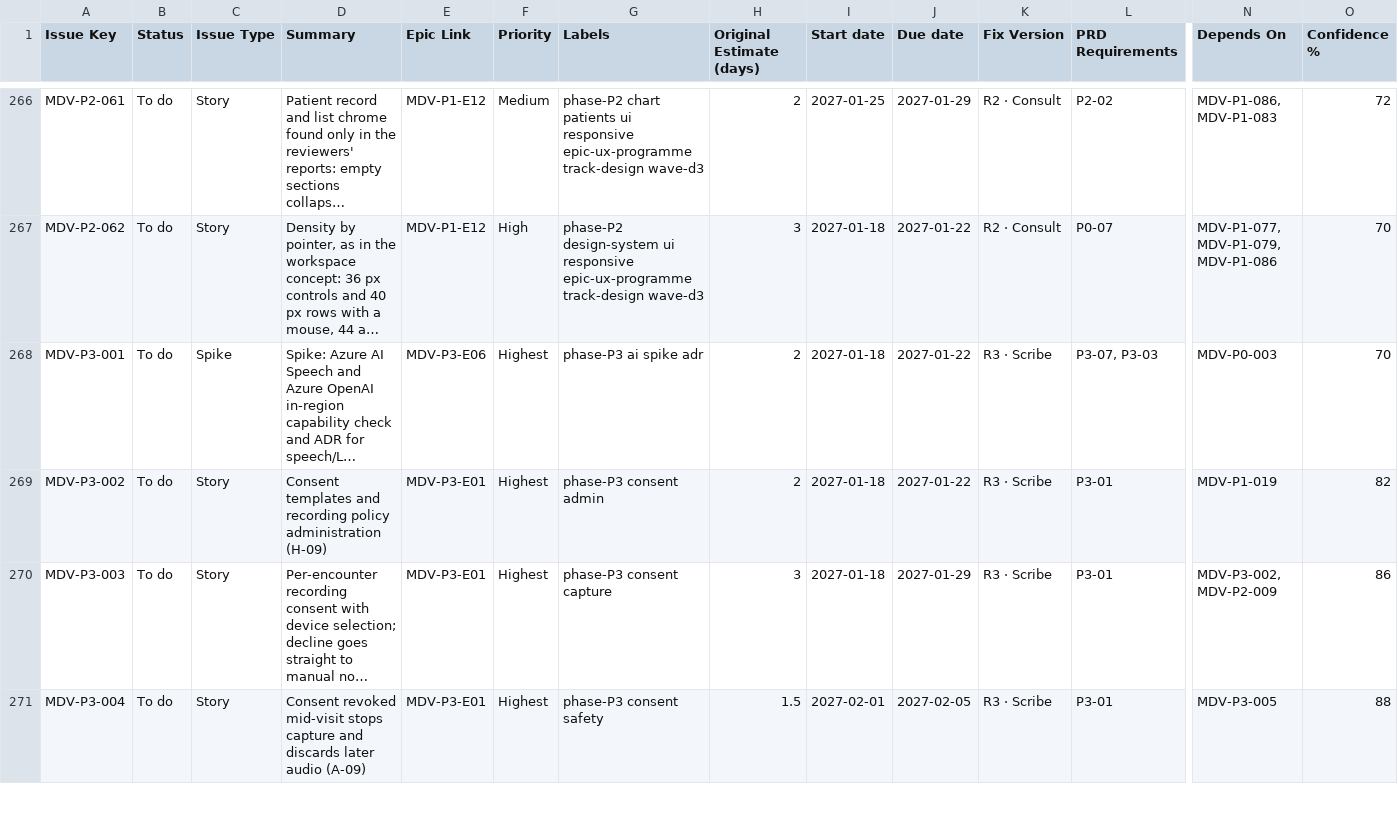
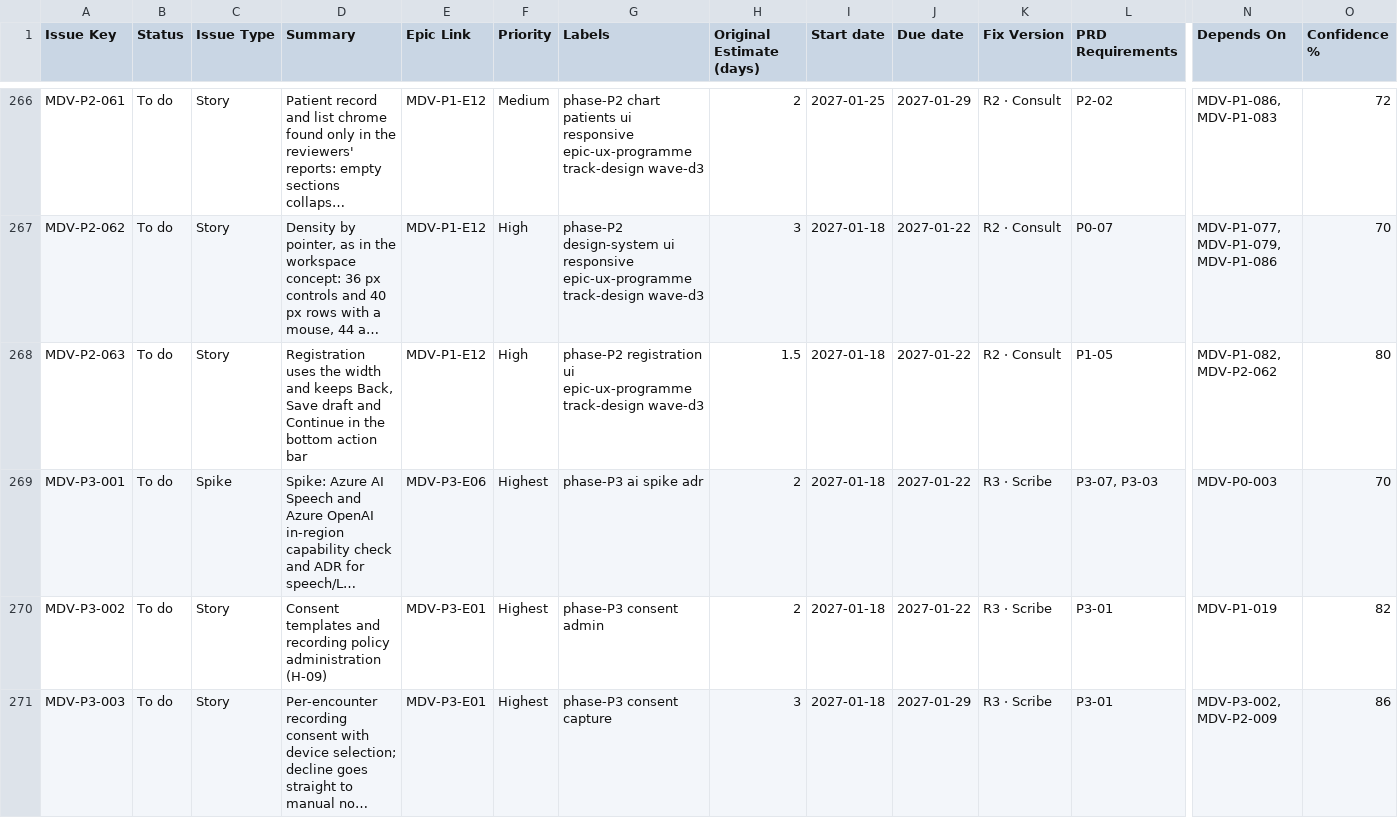
Before and after one commit to ALFRED-LUCIFER/medvya, a CSV file: docs/05-delivery/tickets/jira-import.csv, drawn as a sheet; only a part is shown, gaps mark what is left out; the shorter side is filled out with more unchanged rows; long unchanged cells end in …; rows hold the shown columns only; the diff names each change by its address in the sheet, - before the commit and + after, or states it on an @@ line.

```diff
--- a/docs/05-delivery/tickets/jira-import.csv
+++ b/docs/05-delivery/tickets/jira-import.csv
+row 268: MDV-P2-063 | To do | Story | Registration uses the width and keeps Back, Save draft and Continue in the bottom action bar | MDV-P1-E12 | High | phase-P2 registration ui epic-ux-programme track-design wave-d3 | 1.5 | 2027-01-18 | 2027-01-22 | R2 · Consult | P1-05 | MDV-P1-082, MDV-P2-062 | 80
```
Also changed, not shown: 8 other files.
